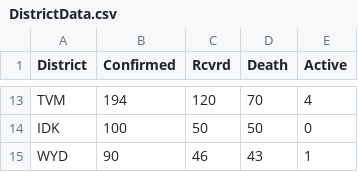
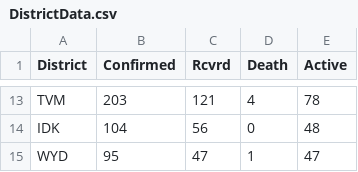
Before and after one commit to gokulrejith/COVID-Dashboard-1, a CSV file: DistrictData.csv, drawn as a sheet; only a part is shown, gaps mark what is left out; the diff covers the shown part only; the diff names each change by its address in the sheet, - before the commit and + after, or states it on an @@ line.

Commit message:
Update DistrictData.csv

```diff
--- a/DistrictData.csv
+++ b/DistrictData.csv
-B13 (Confirmed): 194
+B13 (Confirmed): 203
-C13 (Rcvrd): 120
+C13 (Rcvrd): 121
-D13 (Death): 70
+D13 (Death): 4
-E13 (Active): 4
+E13 (Active): 78
-B14 (Confirmed): 100
+B14 (Confirmed): 104
-C14 (Rcvrd): 50
+C14 (Rcvrd): 56
-D14 (Death): 50
+D14 (Death): 0
-E14 (Active): 0
+E14 (Active): 48
-B15 (Confirmed): 90
+B15 (Confirmed): 95
-C15 (Rcvrd): 46
+C15 (Rcvrd): 47
-D15 (Death): 43
+D15 (Death): 1
-E15 (Active): 1
+E15 (Active): 47
```
Also changed, not shown: 5 added rows, 5 removed rows and 21 edited cells elsewhere in this file.
